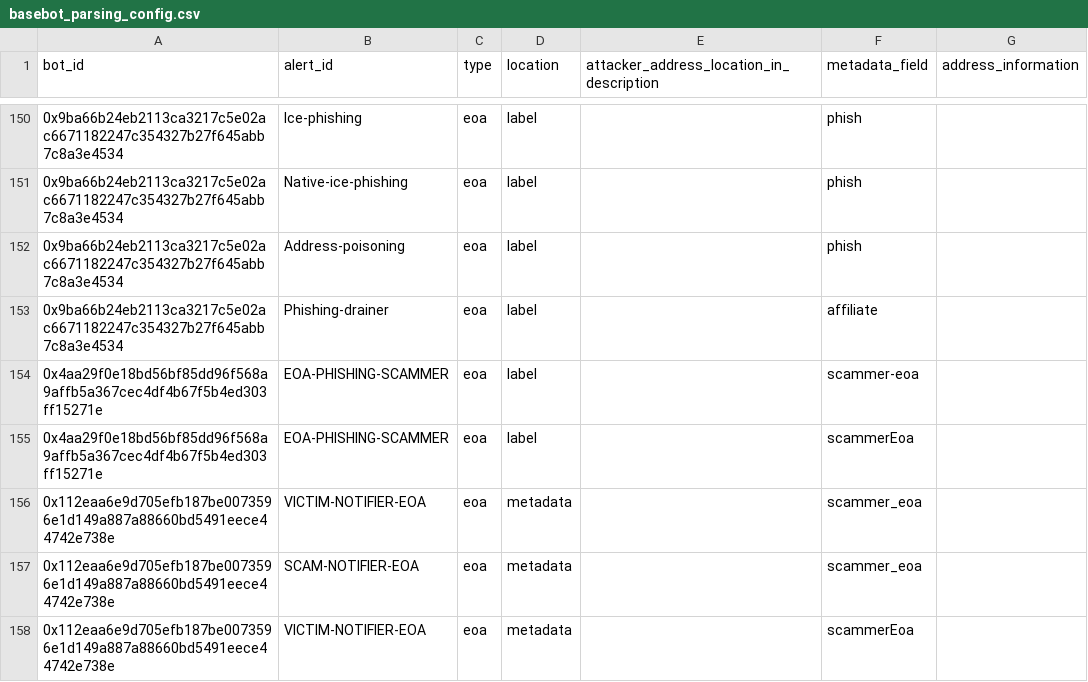
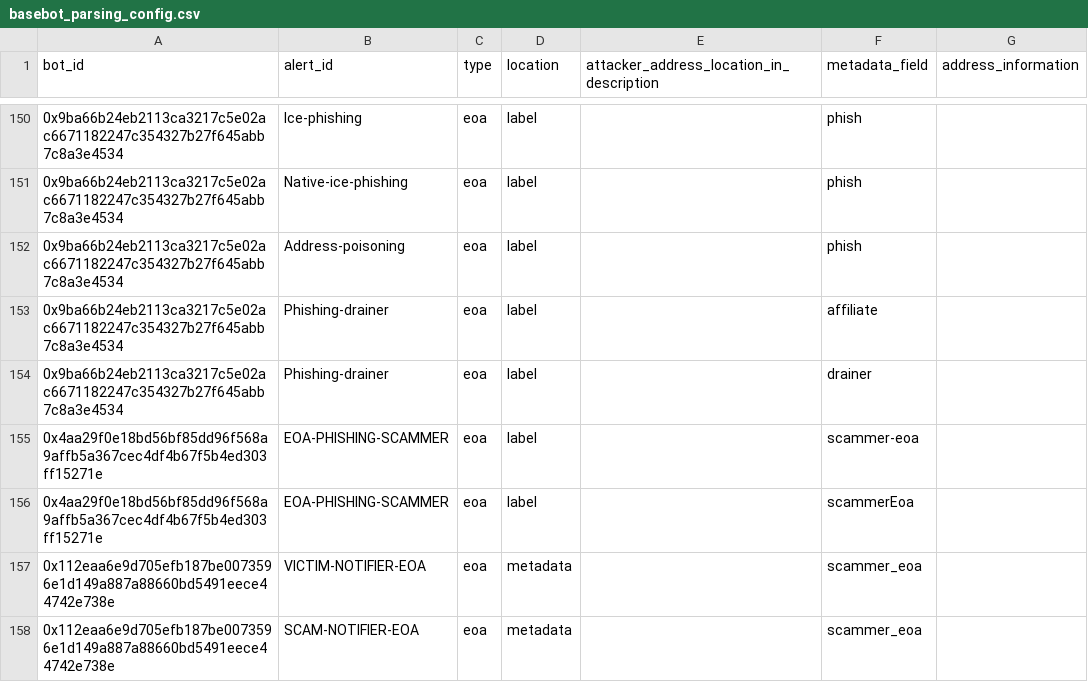
Before and after one commit to forta-network/starter-kits, a CSV file: scam-detector-py/basebot_parsing_config.csv, drawn as a sheet; only a part is shown, gaps mark what is left out; the shorter side is filled out with more unchanged rows; the diff names each change by its address in the sheet, - before the commit and + after, or states it on an @@ line.

```diff
--- a/scam-detector-py/basebot_parsing_config.csv
+++ b/scam-detector-py/basebot_parsing_config.csv
+row 154: 0x9ba66b24eb2113ca3217c5e02ac6671182247c354327b27f645abb7c8a3e4534 | Phishing-drainer | eoa | label |  | drainer
```
Also changed, not shown: scam-detector-py/manual_alert_list_v2.tsv, 7 other files.
